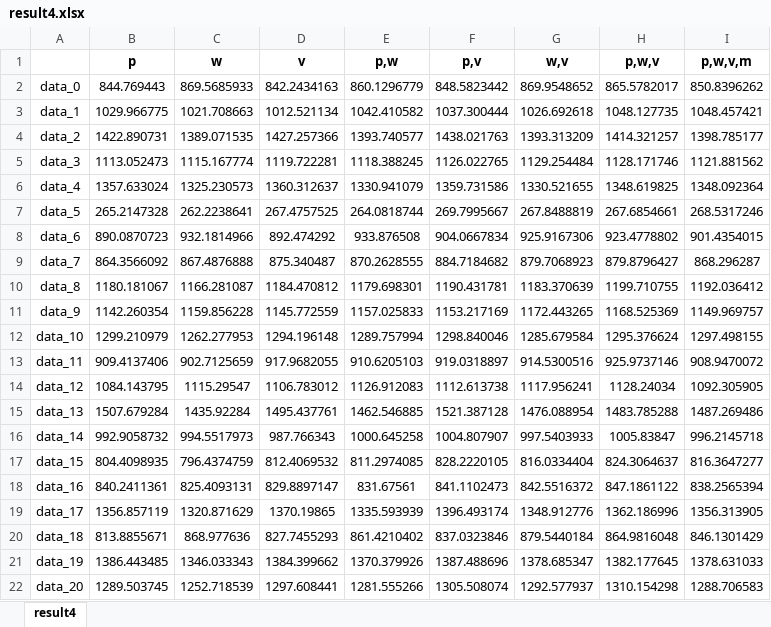
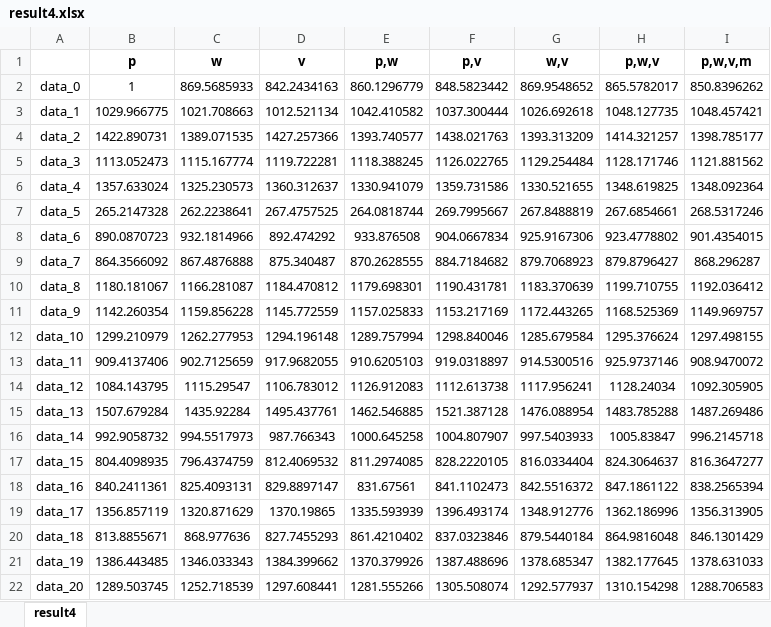
Before and after one commit to AsheeHuang/OTA, an Excel workbook: Result/result4.xlsx, sheet result4, drawn as a sheet; values as stored, in another font and other column widths than the file's, no borders; conditional formats not drawn; the diff names each change by its address in the sheet, - before the commit and + after, or states it on an @@ line.

```diff
--- a/Result/result4.xlsx (sheet result4)
+++ b/Result/result4.xlsx (sheet result4)
-B2 (p): 844.769443
+B2 (p): 1
```
Also changed, not shown: 6 other files.
